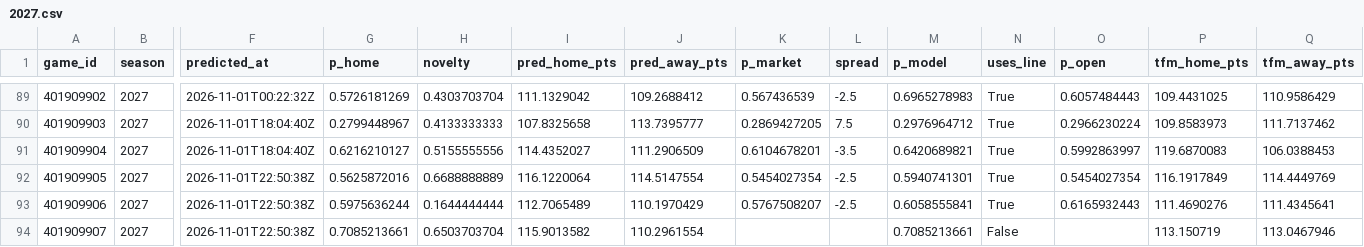
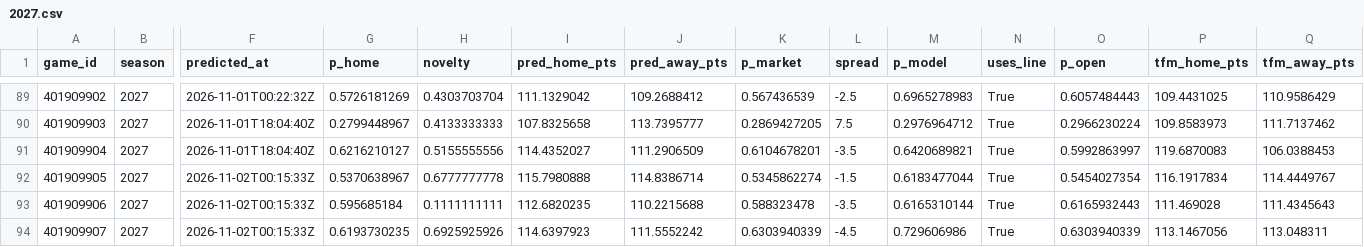
Before and after one commit to martinez-hub/nbaPredicts, a CSV file: data/predictions/2027.csv, drawn as a sheet; only a part is shown, gaps mark what is left out; the diff covers the shown part only; the diff names each change by its address in the sheet, - before the commit and + after, or states it on an @@ line.

```diff
--- a/data/predictions/2027.csv
+++ b/data/predictions/2027.csv
-F92:F94 (predicted_at): 2026-11-01T22:50:38Z
+F92:F94 (predicted_at): 2026-11-02T00:15:33Z
-G92 (p_home): 0.5625872016
+G92 (p_home): 0.5370638967
-H92 (novelty): 0.6688888889
+H92 (novelty): 0.6777777778
-I92 (pred_home_pts): 116.1220064
+I92 (pred_home_pts): 115.7980888
-J92 (pred_away_pts): 114.5147554
+J92 (pred_away_pts): 114.8386714
-K92 (p_market): 0.5454027354
+K92 (p_market): 0.5345862274
-L92 (spread): -2.5
+L92 (spread): -1.5
-M92 (p_model): 0.5940741301
+M92 (p_model): 0.6183477044
-P92 (tfm_home_pts): 116.1917849
+P92 (tfm_home_pts): 116.1917834
-Q92 (tfm_away_pts): 114.4449769
+Q92 (tfm_away_pts): 114.4449767
-G93 (p_home): 0.5975636244
+G93 (p_home): 0.595685184
-H93 (novelty): 0.1644444444
+H93 (novelty): 0.1111111111
-I93 (pred_home_pts): 112.7065489
+I93 (pred_home_pts): 112.6820235
-J93 (pred_away_pts): 110.1970429
+J93 (pred_away_pts): 110.2215688
-K93 (p_market): 0.5767508207
+K93 (p_market): 0.588323478
-L93 (spread): -2.5
+L93 (spread): -3.5
-M93 (p_model): 0.6058555841
+M93 (p_model): 0.6165310144
-P93 (tfm_home_pts): 111.4690276
+P93 (tfm_home_pts): 111.469028
-Q93 (tfm_away_pts): 111.4345641
+Q93 (tfm_away_pts): 111.4345643
-G94 (p_home): 0.7085213661
+G94 (p_home): 0.6193730235
-H94 (novelty): 0.6503703704
+H94 (novelty): 0.6925925926
-I94 (pred_home_pts): 115.9013582
+I94 (pred_home_pts): 114.6397923
-J94 (pred_away_pts): 110.2961554
+J94 (pred_away_pts): 111.5552242
-K94 (p_market): (empty)
+K94 (p_market): 0.6303940339
-L94 (spread): (empty)
+L94 (spread): -4.5
-M94 (p_model): 0.7085213661
+M94 (p_model): 0.729606986
-N94 (uses_line): False
+N94 (uses_line): True
-O94 (p_open): (empty)
+O94 (p_open): 0.6303940339
-P94 (tfm_home_pts): 113.150719
+P94 (tfm_home_pts): 113.1467056
-Q94 (tfm_away_pts): 113.0467946
+Q94 (tfm_away_pts): 113.048311
```
Also changed, not shown: 148 edited cells elsewhere in this file, data/player_box/2027.csv, data/stints/2027.csv, 8 other files.
